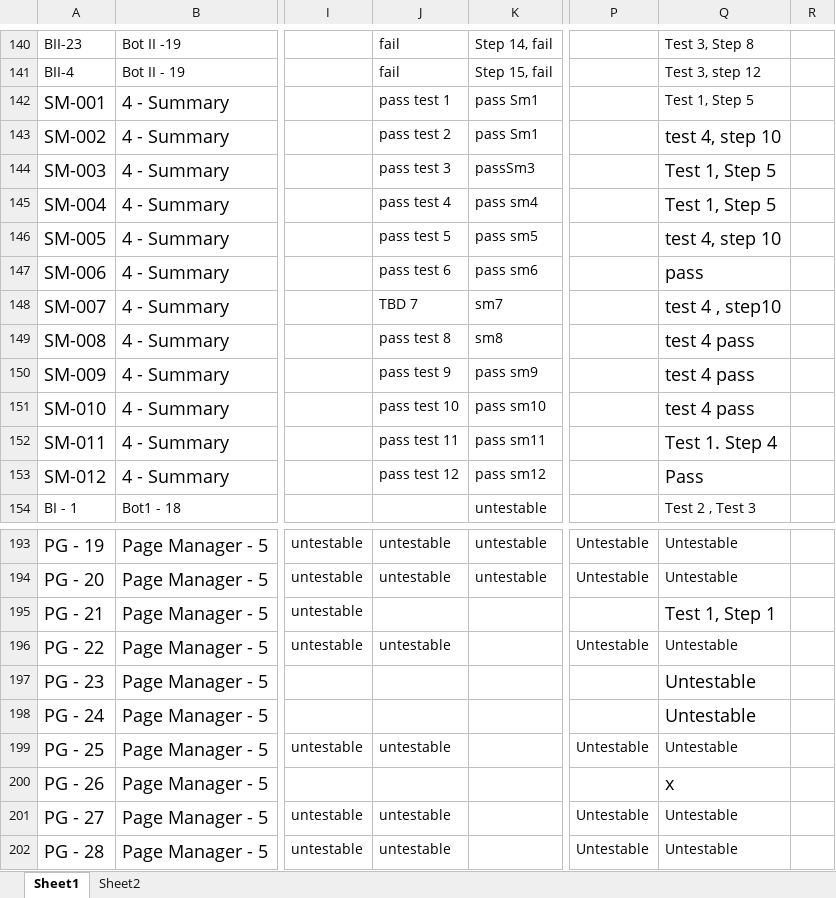
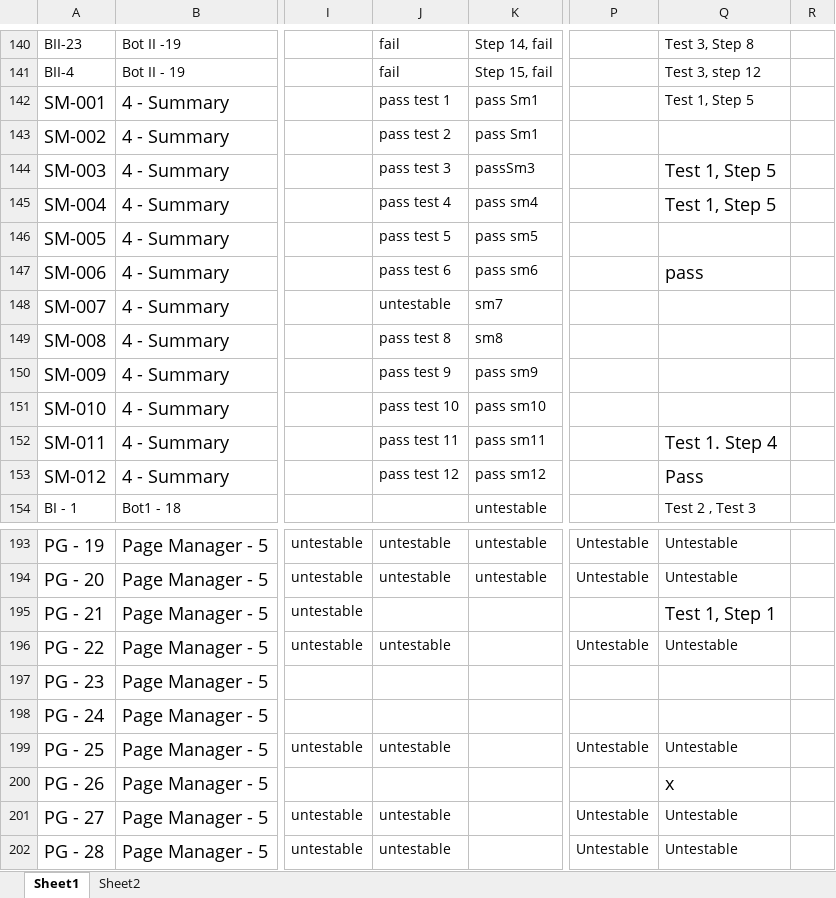
Before and after one commit to utastudents/cse3310-sp25-004, an Excel workbook: FinalRequirements/FinalRequirements.xlsx, sheet Sheet1, drawn as a sheet; only a part is shown, gaps mark what is left out; values as stored, in another font and other column widths than the file's, no borders; the diff covers the shown part only; the diff names each change by its address in the sheet, - before the commit and + after, or states it on an @@ line.

```diff
--- a/FinalRequirements/FinalRequirements.xlsx (sheet Sheet1)
+++ b/FinalRequirements/FinalRequirements.xlsx (sheet Sheet1)
-Q143: test 4, step 10
+Q143: (empty)
-Q146: test 4, step 10
+Q146: (empty)
-J148: TBD 7
+J148: untestable
-Q148: test 4 , step10
+Q148: (empty)
-Q149:Q151: test 4 pass
+Q149:Q151: (empty)
-Q197:Q198: Untestable
+Q197:Q198: (empty)
```
Also changed, not shown: 21 edited cells elsewhere in this sheet.
